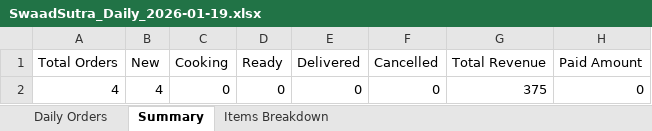
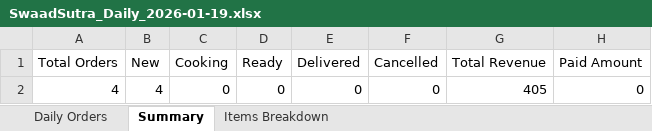
Before and after one commit to poojadwarkunde/swaad-sutra, an Excel workbook: reports/SwaadSutra_Daily_2026-01-19.xlsx, sheet Summary, drawn as a sheet; values as stored, in another font and other column widths than the file's, no borders; the diff names each change by its address in the sheet, - before the commit and + after, or states it on an @@ line.

```diff
--- a/reports/SwaadSutra_Daily_2026-01-19.xlsx (sheet Summary)
+++ b/reports/SwaadSutra_Daily_2026-01-19.xlsx (sheet Summary)
-G2 (Total Revenue): 375
+G2 (Total Revenue): 405
```
Also changed, not shown: sheet Items Breakdown, sheet Daily Orders.
